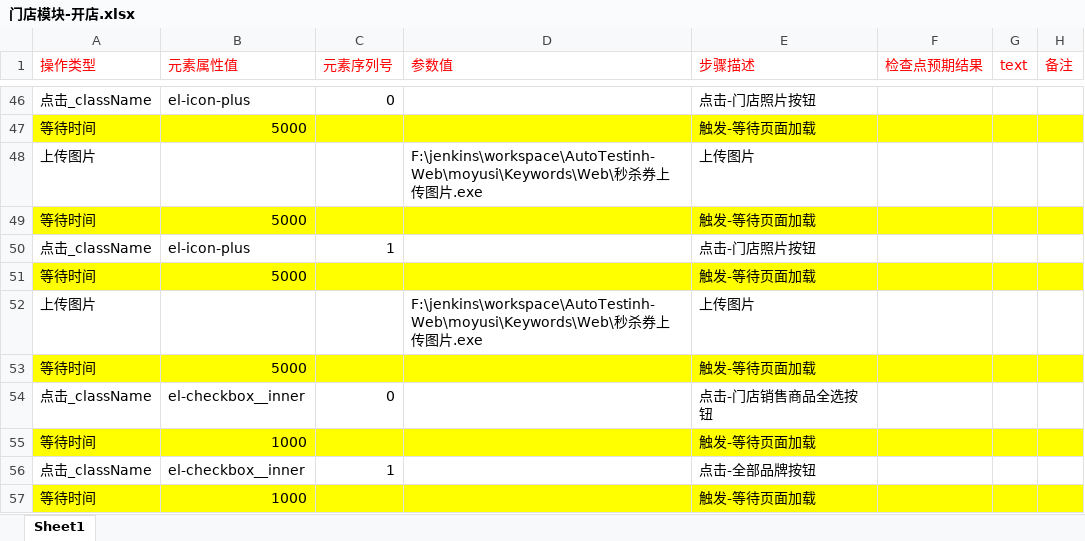
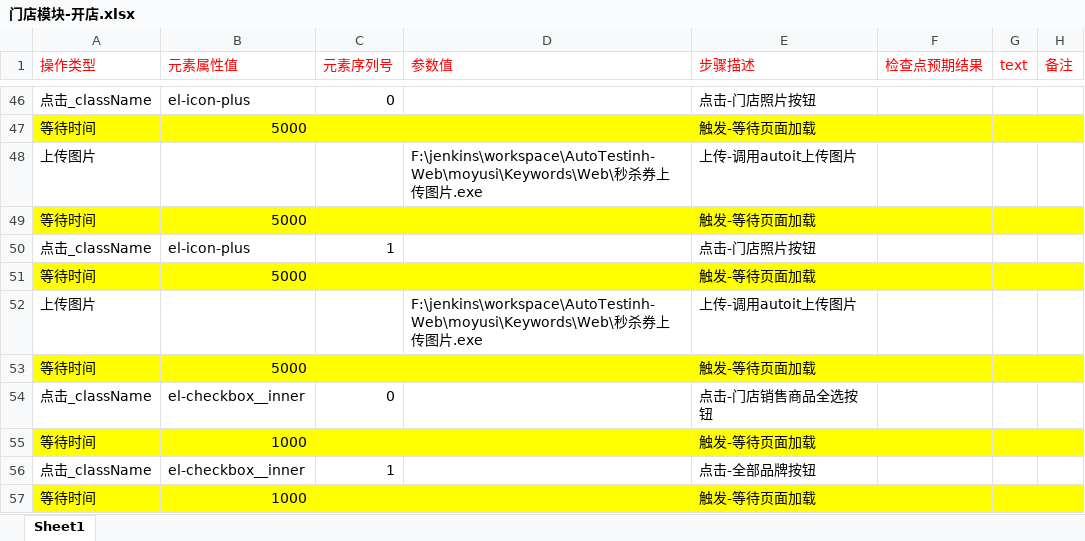
Before and after one commit to BearWwang/auto, an Excel workbook: moyusi/Keywords/Web/门店模块-开店.xlsx, sheet Sheet1, drawn as a sheet; only a part is shown, gaps mark what is left out; values as stored, in another font and other column widths than the file's, no borders; the diff names each change by its address in the sheet, - before the commit and + after, or states it on an @@ line.

Commit message:
222

```diff
--- a/moyusi/Keywords/Web/门店模块-开店.xlsx (sheet Sheet1)
+++ b/moyusi/Keywords/Web/门店模块-开店.xlsx (sheet Sheet1)
-E48 (步骤描述): 上传图片
+E48 (步骤描述): 上传-调用autoit上传图片
-E52 (步骤描述): 上传图片
+E52 (步骤描述): 上传-调用autoit上传图片
```
